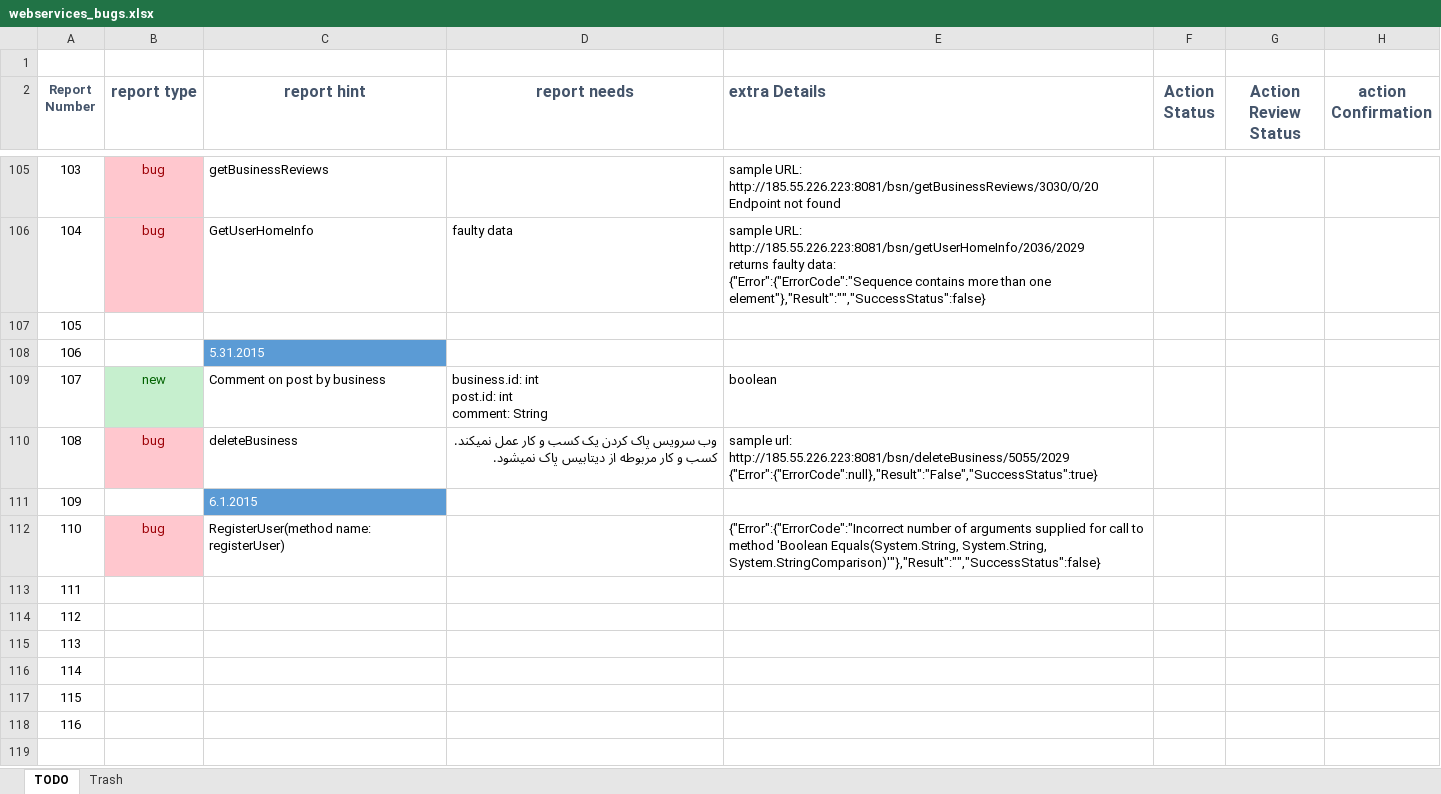
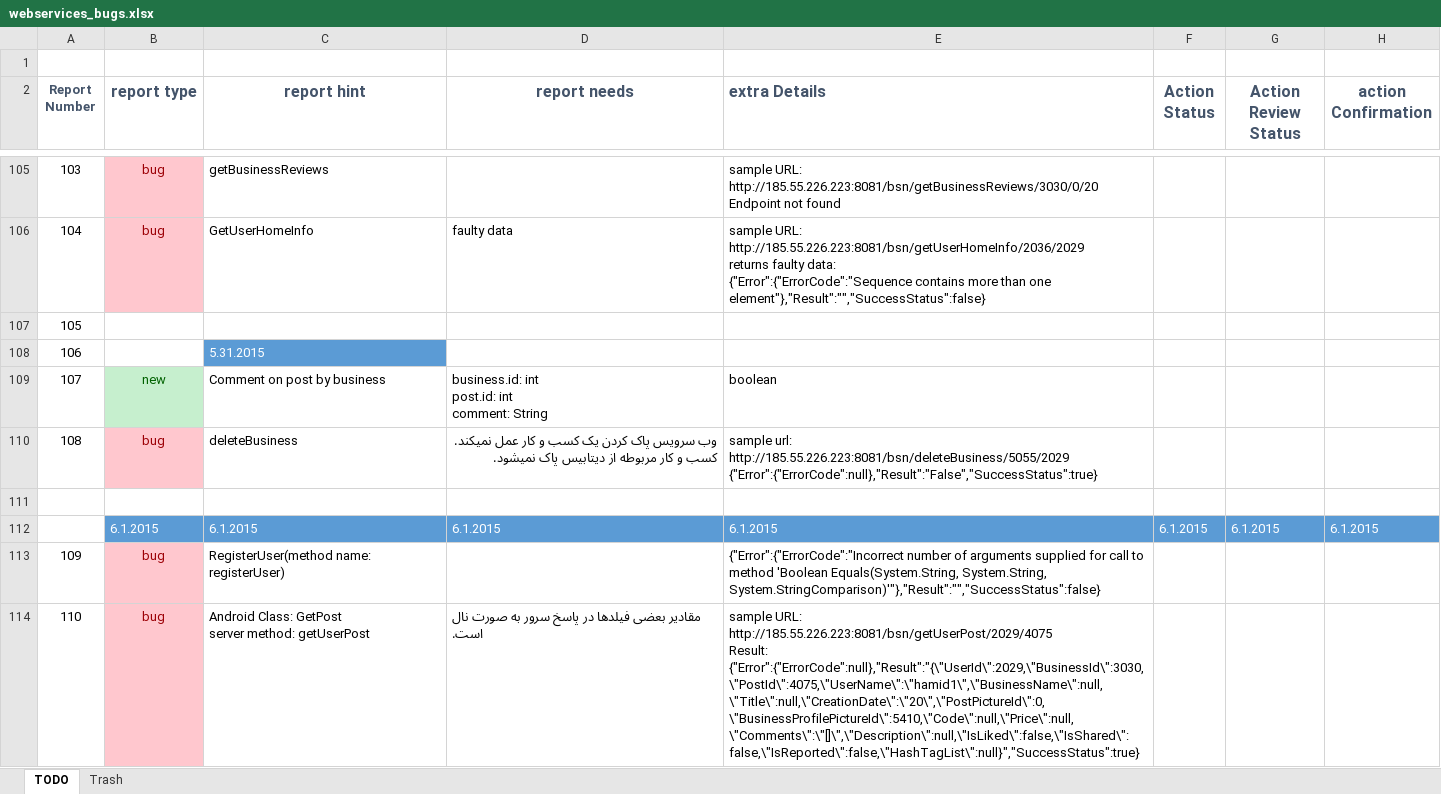
Before and after one commit to A-Kaveh2/4Soo, an Excel workbook: docs/webservices_bugs.xlsx, sheet TODO, drawn as a sheet; only a part is shown, gaps mark what is left out; values as stored, in another font and other column widths than the file's, no borders; removed rows and columns are numbered as before the commit, all else as after; ↵ is a line break in a cell; the diff names each change by its address in the sheet, - before the commit and + after, or states it on an @@ line.

Commit message:
webservices_bugs.xlsx updated!

```diff
--- a/docs/webservices_bugs.xlsx (sheet TODO)
+++ b/docs/webservices_bugs.xlsx (sheet TODO)
-row 111: 109 |  | 6.1.2015
+row 111: (empty)
-C111 fill: #5B9BD5
+C111 fill: none
+row 112:  | 6.1.2015 | 6.1.2015 | 6.1.2015 | 6.1.2015 | 6.1.2015 | 6.1.2015 | 6.1.2015
@@ column A (Report Number) renumbered between rows 113 and 114 @@
-B114 (report type): (empty)
+B114 (report type): bug
-B114 fill: none
+B114 fill: #FFC7CE
-C114 (report hint): (empty)
+C114 (report hint): Android Class: GetPost ↵ server method: getUserPost
-D114 (report needs): (empty)
+D114 (report needs): مقادیر بعضی فیلدها در پاسخ سرور به صورت نال است.
-E114 (extra Details): (empty)
+E114 (extra Details): sample URL: ↵ http://185.55.226.223:8081/bsn/getUserPost/2029/4075 ↵ Result: ↵ {"Error":{"ErrorCode":null},"Result":"{\"UserId\":2029,\"BusinessId\":3030,\"PostId\":4075,\"UserName\":\"hamid1\",\"BusinessName\":null,\"Title\":null,\"CreationDate\":\"20\",\"PostPictureId\":0,\"BusinessProfilePictureId\":5410,\"Code\":null,\"Price\":null,\"Comments\":\"[]\",\"Description\":null,\"IsLiked\":false,\"IsShared\":false,\"IsReported\":false,\"HashTagList\":null}","SuccessStatus":true}
-row 114: 112
-row 115: 113
-row 116: 114
-row 117: 115
-row 118: 116
```
